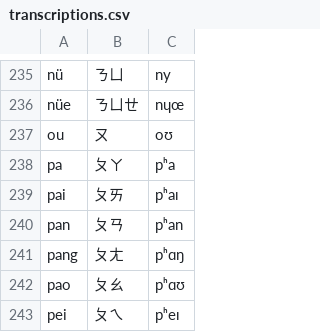
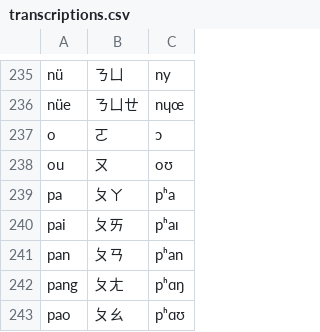
Before and after one commit to tsroten/dragonmapper, a CSV file: dragonmapper/data/transcriptions.csv, drawn as a sheet; only a part is shown, gaps mark what is left out; the shorter side is filled out with more unchanged rows.

```diff
--- a/dragonmapper/data/transcriptions.csv
+++ b/dragonmapper/data/transcriptions.csv
@@ -236,2 +236,3 @@ nü,ㄋㄩ,ny
 nüe,ㄋㄩㄝ,nɥœ
+o,ㄛ,ɔ
 ou,ㄡ,oʊ
```
Also changed, not shown: 1 other file.
